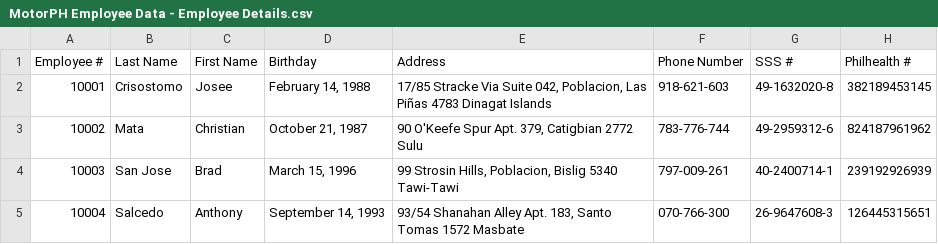
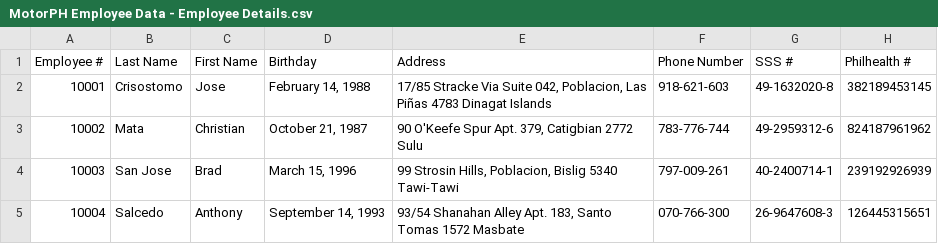
Before and after one commit to Mapua-Malayan-Digital-College/motorph-hris-group-abejo-1, a CSV file: src/main/resources/csv/MotorPH Employee Data - Employee Details.csv, drawn as a sheet; only a part is shown; the diff names each change by its address in the sheet, - before the commit and + after, or states it on an @@ line.

```diff
--- a/src/main/resources/csv/MotorPH Employee Data - Employee Details.csv
+++ b/src/main/resources/csv/MotorPH Employee Data - Employee Details.csv
-C2 (First Name): Josee
+C2 (First Name): Jose
```
Also changed, not shown: 4 other files.
